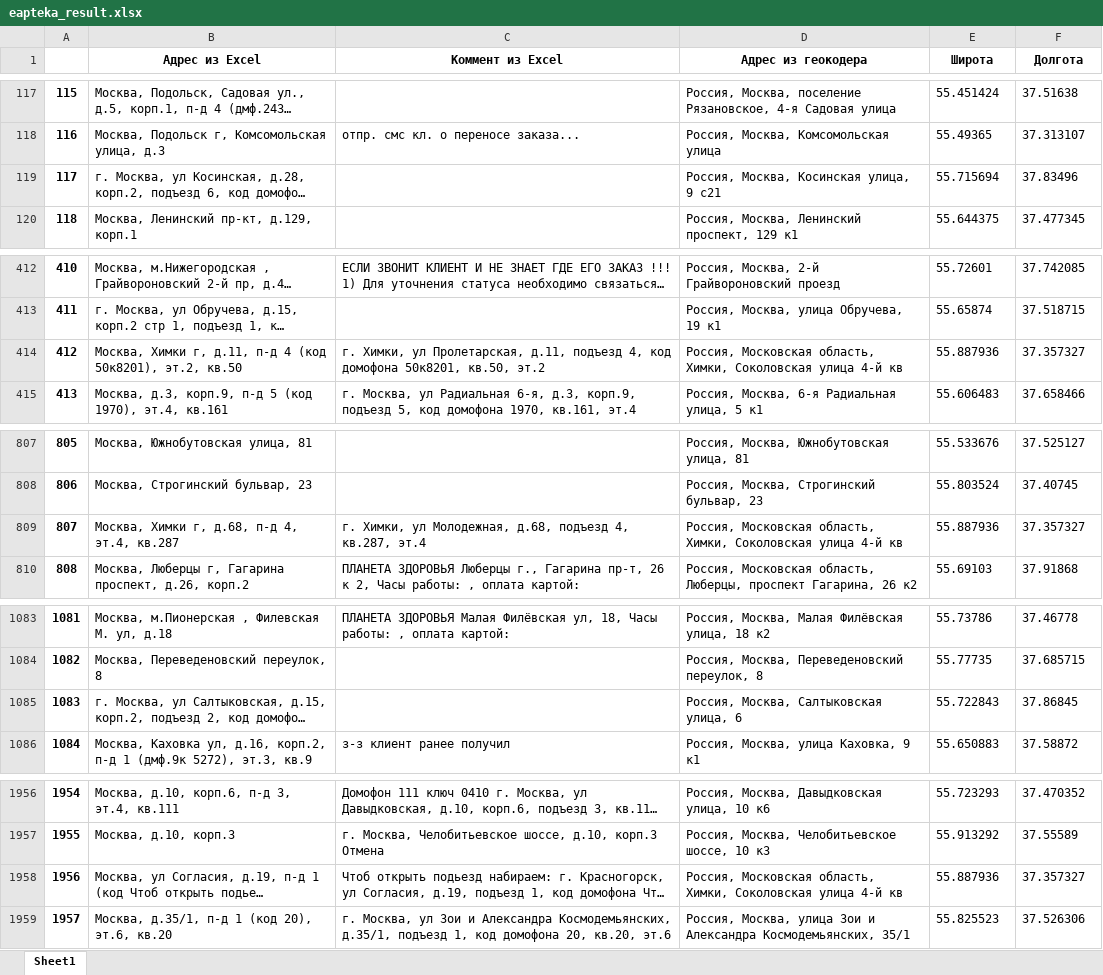
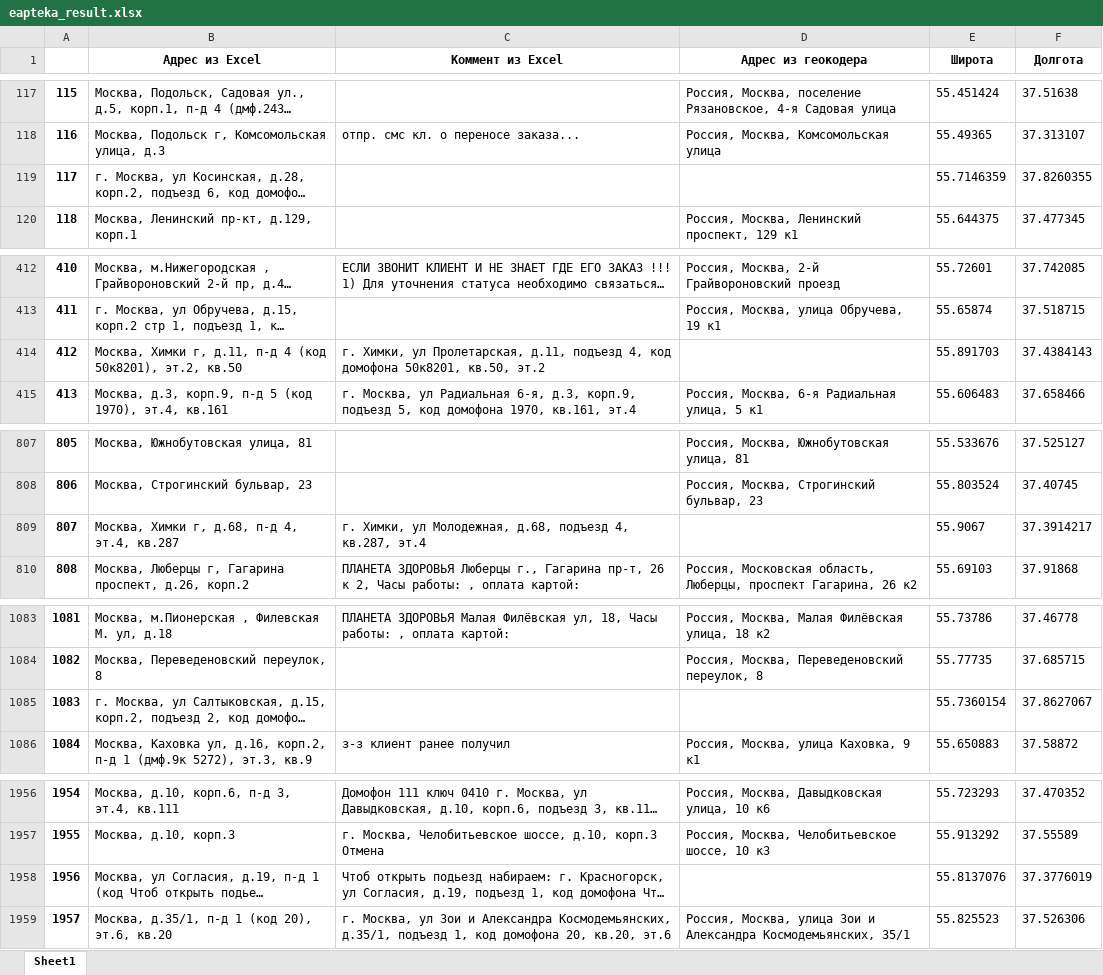
Before and after one commit to Madrich-routes/routes_laboratory, an Excel workbook: customer_cases/eapteka/data/eapteka_result.xlsx, sheet Sheet1, drawn as a sheet; only a part is shown, gaps mark what is left out; long unchanged cells end in …; values as stored, in another font and other column widths than the file's, no borders; the diff covers the shown part only; the diff names each change by its address in the sheet, - before the commit and + after, or states it on an @@ line.

```diff
--- a/customer_cases/eapteka/data/eapteka_result.xlsx (sheet Sheet1)
+++ b/customer_cases/eapteka/data/eapteka_result.xlsx (sheet Sheet1)
-D119 (Адрес из геокодера): Россия, Москва, Косинская улица, 9 с21
+D119 (Адрес из геокодера): (empty)
-E119 (Широта): 55.715694
+E119 (Широта): 55.7146359
-F119 (Долгота): 37.83496
+F119 (Долгота): 37.8260355
-D414 (Адрес из геокодера): Россия, Московская область, Химки, Соколовская улица 4-й кв
+D414 (Адрес из геокодера): (empty)
-E414 (Широта): 55.887936
+E414 (Широта): 55.891703
-F414 (Долгота): 37.357327
+F414 (Долгота): 37.4384143
-D809 (Адрес из геокодера): Россия, Московская область, Химки, Соколовская улица 4-й кв
+D809 (Адрес из геокодера): (empty)
-E809 (Широта): 55.887936
+E809 (Широта): 55.9067
-F809 (Долгота): 37.357327
+F809 (Долгота): 37.3914217
-D1085 (Адрес из геокодера): Россия, Москва, Салтыковская улица, 6
+D1085 (Адрес из геокодера): (empty)
-E1085 (Широта): 55.722843
+E1085 (Широта): 55.7360154
-F1085 (Долгота): 37.86845
+F1085 (Долгота): 37.8627067
-D1958 (Адрес из геокодера): Россия, Московская область, Химки, Соколовская улица 4-й кв
+D1958 (Адрес из геокодера): (empty)
-E1958 (Широта): 55.887936
+E1958 (Широта): 55.8137076
-F1958 (Долгота): 37.357327
+F1958 (Долгота): 37.3776019
```
Also changed, not shown: 48 edited cells elsewhere in this sheet, 4 other files.
